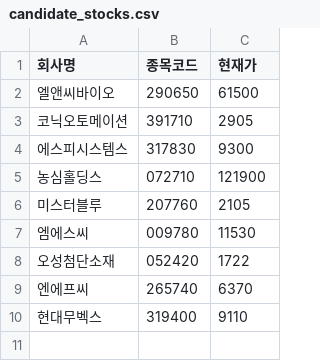
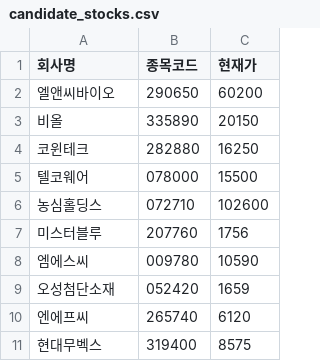
Before and after one commit to jihyunyang1208-crypto/AUT, a CSV file: candidate_stocks.csv, drawn as a sheet.

```diff
--- a/candidate_stocks.csv
+++ b/candidate_stocks.csv
@@ -1,10 +1,11 @@
 회사명,종목코드,현재가
-엘앤씨바이오,290650,61500
-코닉오토메이션,391710,2905
-에스피시스템스,317830,9300
-농심홀딩스,072710,121900
-미스터블루,207760,2105
-엠에스씨,009780,11530
-오성첨단소재,052420,1722
-엔에프씨,265740,6370
-현대무벡스,319400,9110
+엘앤씨바이오,290650,60200
+비올,335890,20150
+코윈테크,282880,16250
+텔코웨어,078000,15500
+농심홀딩스,072710,102600
+미스터블루,207760,1756
+엠에스씨,009780,10590
+오성첨단소재,052420,1659
+엔에프씨,265740,6120
+현대무벡스,319400,8575
```
Also changed, not shown: 13 other files.
